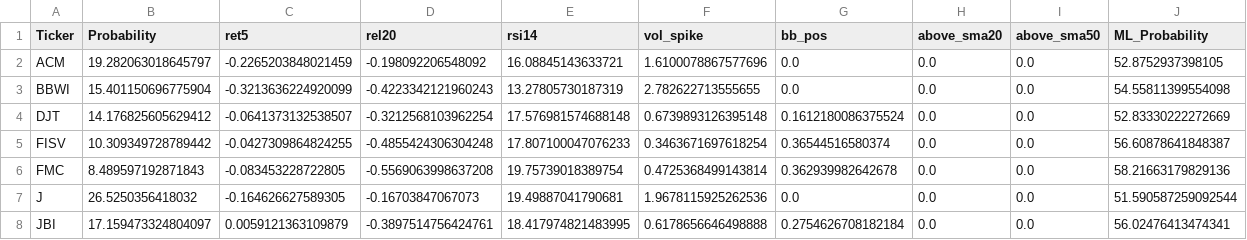
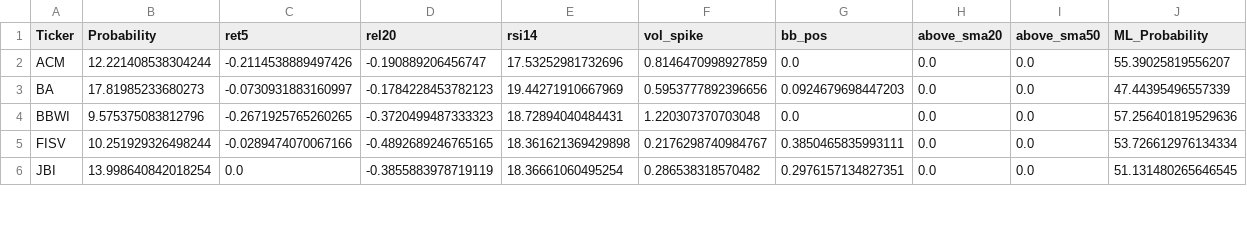
Before and after one commit to mox0716/Swing_Auto_Hybrid, a CSV file: out/archive/09_oversold.csv, drawn as a sheet; only a part is shown; the diff covers the shown part only.

```diff
--- a/out/archive/09_oversold.csv
+++ b/out/archive/09_oversold.csv
@@ -1,8 +1,6 @@
 Ticker,Probability,ret5,rel20,rsi14,vol_spike,bb_pos,above_sma20,above_sma50,ML_Probability
-ACM,19.282063018645797,-0.2265203848021459,-0.198092206548092,16.08845143633721,1.6100078867577696,0.0,0.0,0.0,52.8752937398105
-BBWI,15.401150696775904,-0.3213636224920099,-0.4223342121960243,13.27805730187319,2.782622713555655,0.0,0.0,0.0,54.55811399554098
-DJT,14.176825605629412,-0.0641373132538507,-0.3212568103962254,17.576981574688148,0.6739893126395148,0.1612180086375524,0.0,0.0,52.83330222272669
-FISV,10.309349728789442,-0.0427309864824255,-0.4855424306304248,17.807100047076233,0.3463671697618254,0.36544516580374,0.0,0.0,56.60878641848387
-FMC,8.489597192871843,-0.083453228722805,-0.5569063998637208,19.75739018389754,0.4725368499143814,0.362939982642678,0.0,0.0,58.21663179829136
-J,26.5250356418032,-0.164626627589305,-0.16703847067073,19.49887041790681,1.9678115925262536,0.0,0.0,0.0,51.590587259092544
-JBI,17.159473324804097,0.0059121363109879,-0.3897514756424761,18.417974821483995,0.6178656646498888,0.2754626708182184,0.0,0.0,56.02476413474341
+ACM,12.221408538304244,-0.2114538889497426,-0.190889206456747,17.53252981732696,0.8146470998927859,0.0,0.0,0.0,55.39025819556207
+BA,17.81985233680273,-0.0730931883160997,-0.1784228453782123,19.44271910667969,0.5953777892396656,0.0924679698447203,0.0,0.0,47.44395496557339
+BBWI,9.575375083812796,-0.2671925765260265,-0.3720499487333323,18.72894040484431,1.220307370703048,0.0,0.0,0.0,57.256401819529636
+FISV,10.251929326498244,-0.0289474070067166,-0.4892689246765165,18.361621369429898,0.2176298740984767,0.3850465835993111,0.0,0.0,53.726612976134334
+JBI,13.998640842018254,0.0,-0.3855883978719119,18.36661060495254,0.286538318570482,0.2976157134827351,0.0,0.0,51.131480265646545
```
Also changed, not shown: 2 added rows, 1 removed row and 20 edited cells elsewhere in this file, out/archive/02_top_gainers_liquid.csv, out/archive/run_20251120.csv.
